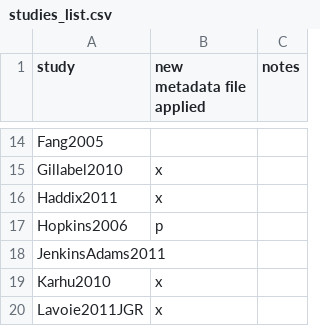
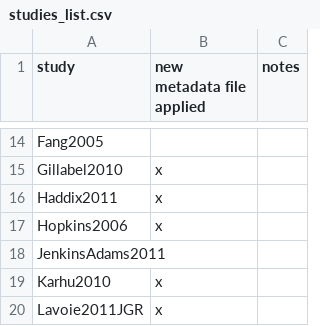
Before and after one commit to SoilBGC-Datashare/sidb, a CSV file: data/studies_list.csv, drawn as a sheet; only a part is shown, gaps mark what is left out.

Commit message:
Update studies_list.csv

```diff
--- a/data/studies_list.csv
+++ b/data/studies_list.csv
@@ -16,3 +16,3 @@ Gillabel2010,x,
 Haddix2011,x,
-Hopkins2006,p,
+Hopkins2006,x,
 JenkinsAdams2011,,
```
